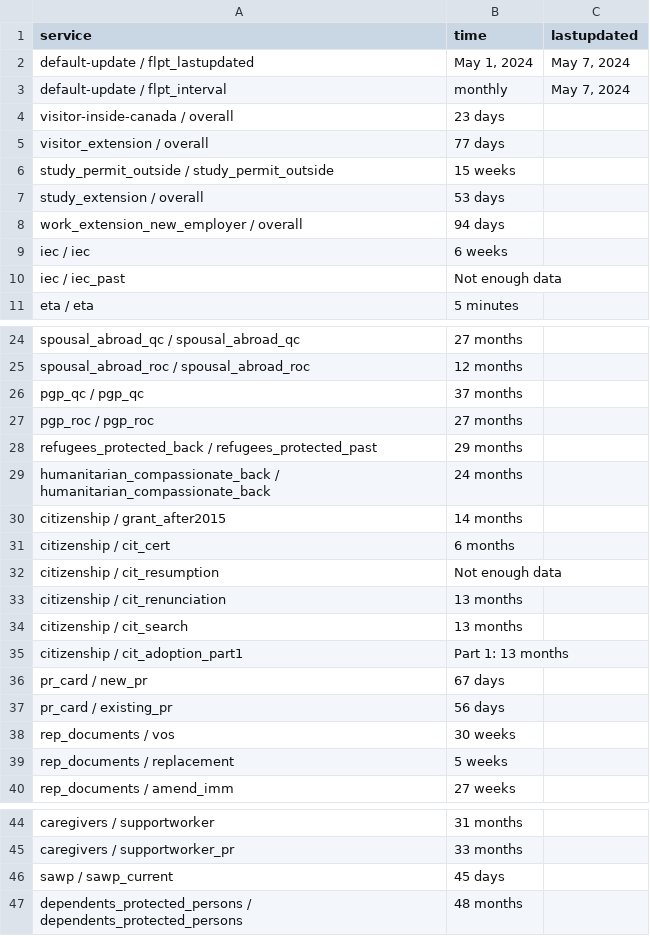
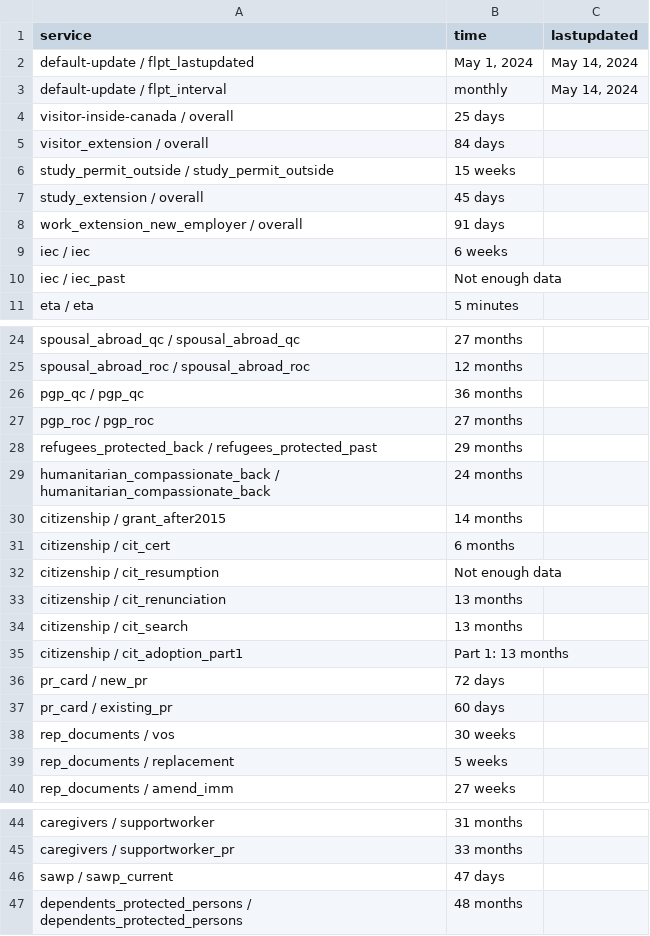
Before and after one commit to suhaibmujahid/cic-processing-times, a CSV file: data-ptime-non-country-en.csv, drawn as a sheet; only a part is shown, gaps mark what is left out.

Commit message:
Flat: latest data (2024-05-15T00:22:31.513Z) {   "date": "2024-05-15T00:22:31.513Z",   "files": [     {       "name": "data-ptime-en.csv",       "deltaBytes": -4,       "source": "https://www.canada.ca/content/dam/ircc/documents/json/data-ptime-en.json"     },     {       "name": "data-ptime-en.json",       "deltaBytes": -4,       "source": "https://www.canada.ca/content/dam/ircc/documents/json/data-ptime-en.json"     },     {       "name": "formatted-data-ptime-en.csv",       "deltaBytes": 24,       "source": "https://www.canada.ca/content/dam/ircc/documents/json/data-ptime-en.json"     },     {       "name": "formatted-selected-countries-data-ptime-en.csv",       "deltaBytes": 8,       "source": "https://www.canada.ca/content/dam/ircc/documents/json/data-ptime-en.json"     },     {       "name": "data-ptime-non-country-en.csv",       "deltaBytes": 2,       "source": "https://www.canada.ca/content/dam/ircc/documents/json/data-ptime-non-country-en.json"     },     {       "name": "data-ptime-non-country-en.json",       "deltaBytes": 1,       "source": "https://www.canada.ca/content/dam/ircc/documents/json/data-ptime-non-country-en.json"     }   ] }

```diff
--- a/data-ptime-non-country-en.csv
+++ b/data-ptime-non-country-en.csv
@@ -1,9 +1,9 @@
 service,time,lastupdated
-default-update / flpt_lastupdated,"May 1, 2024","May 7, 2024"
-default-update / flpt_interval, monthly,"May 7, 2024"
-visitor-inside-canada / overall,23 days,
-visitor_extension / overall,77 days,
+default-update / flpt_lastupdated,"May 1, 2024","May 14, 2024"
+default-update / flpt_interval, monthly,"May 14, 2024"
+visitor-inside-canada / overall,25 days,
+visitor_extension / overall,84 days,
 study_permit_outside / study_permit_outside,15 weeks,
-study_extension / overall,53 days,
-work_extension_new_employer / overall,94 days,
+study_extension / overall,45 days,
+work_extension_new_employer / overall,91 days,
 iec / iec,6 weeks,
@@ -25,3 +25,3 @@ spousal_abroad_qc / spousal_abroad_qc,27 months,
 spousal_abroad_roc / spousal_abroad_roc,12 months,
-pgp_qc / pgp_qc,37 months,
+pgp_qc / pgp_qc,36 months,
 pgp_roc / pgp_roc,27 months,
@@ -35,4 +35,4 @@ citizenship / cit_search,13 months,
 citizenship / cit_adoption_part1,Part 1: 13 months,
-pr_card / new_pr,67 days,
-pr_card / existing_pr,56 days,
+pr_card / new_pr,72 days,
+pr_card / existing_pr,60 days,
 rep_documents / vos,30 weeks,
@@ -45,3 +45,3 @@ caregivers / supportworker,31 months,
 caregivers / supportworker_pr,33 months,
-sawp / sawp_current,45 days,
+sawp / sawp_current,47 days,
 dependents_protected_persons / dependents_protected_persons,48 months,
```
Also changed, not shown: data-ptime-en.csv, formatted-data-ptime-en.csv, 3 other files.
